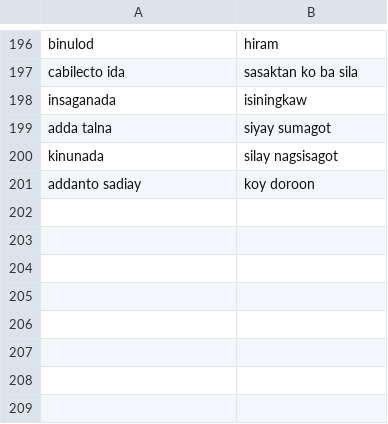
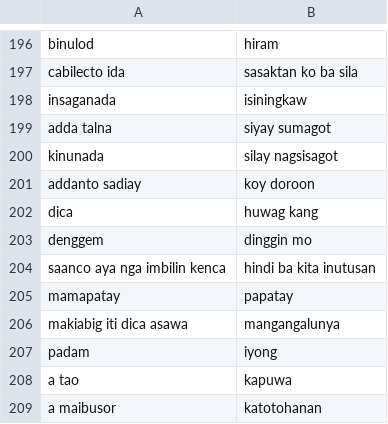
Before and after one commit to JakeCob/Ilokano-to-Tagalog-Machince-Translation, a CSV file: src/csv data/f_phrases.csv, drawn as a sheet; only a part is shown, gaps mark what is left out.

Commit message:
fixed dataset

```diff
--- a/src/csv data/f_phrases.csv
+++ b/src/csv data/f_phrases.csv
@@ -201 +201,9 @@ kinunada,silay nagsisagot
 addanto sadiay,koy doroon
+dica,huwag kang
+denggem,dinggin mo
+saanco aya nga imbilin kenca,hindi ba kita inutusan
+mamapatay,papatay
+makiabig iti dica asawa,mangangalunya
+padam ,iyong
+a tao,kapuwa
+a maibusor,katotohanan
```
Also changed, not shown: 2 other files.
